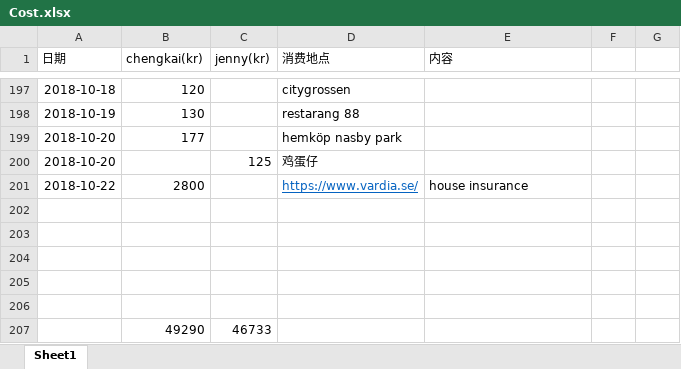
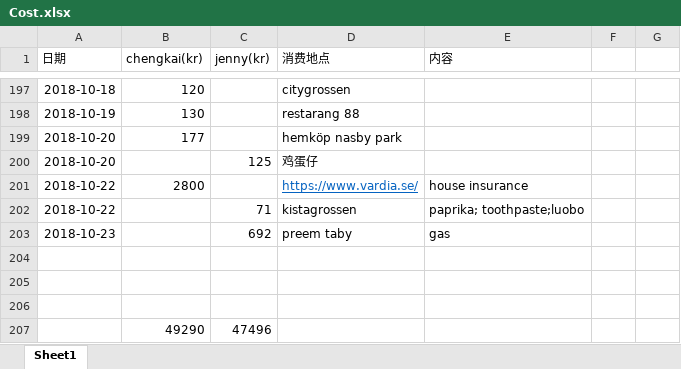
Before and after one commit to yanhuanwang/cost, an Excel workbook: Cost.xlsx, sheet Sheet1, drawn as a sheet; only a part is shown, gaps mark what is left out; values as stored, in another font and other column widths than the file's, no borders; conditional formats not drawn; removed rows and columns are numbered as before the commit, all else as after; the diff names each change by its address in the sheet, - before the commit and + after, or states it on an @@ line.

Commit message:
Cost update jenny 1024

```diff
--- a/Cost.xlsx (sheet Sheet1)
+++ b/Cost.xlsx (sheet Sheet1)
+row 202: 2018-10-22 |  | 71 | kistagrossen | paprika; toothpaste;luobo
+row 203: 2018-10-23 |  | 692 | preem taby | gas
-row 207: (empty)
+row 207:  | 49290 | 47496
-row 206: (empty)
-row 207:  | 49290 | 46733
```
